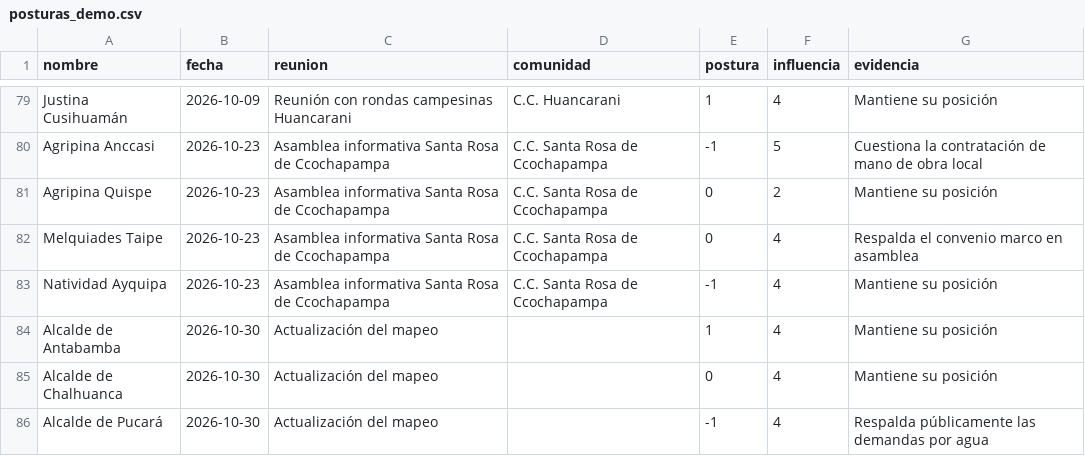
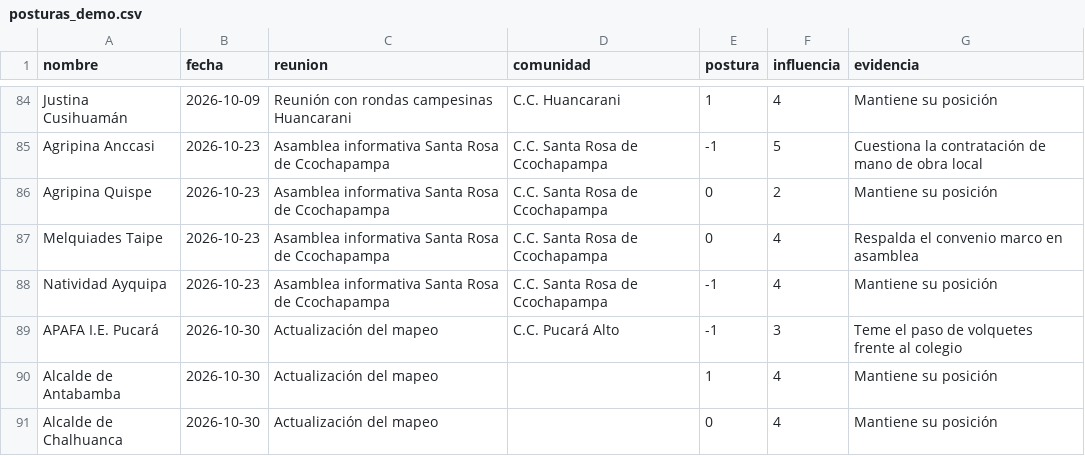
Before and after one commit to roddyhuarhua-hub/compromisos, a CSV file: datos/ejemplo/posturas_demo.csv, drawn as a sheet; only a part is shown, gaps mark what is left out; the shorter side is filled out with more unchanged rows; the diff covers the shown part only; the diff names each change by its address in the sheet, - before the commit and + after, or states it on an @@ line.

```diff
--- a/datos/ejemplo/posturas_demo.csv
+++ b/datos/ejemplo/posturas_demo.csv
+row 89: APAFA I.E. Pucará | 2026-10-30 | Actualización del mapeo | C.C. Pucará Alto | -1 | 3 | Teme el paso de volquetes frente al colegio
```
Also changed, not shown: 9 added rows elsewhere in this file, datos/ejemplo/actores_demo.csv, datos/ejemplo/relaciones_demo.csv, 7 other files.
